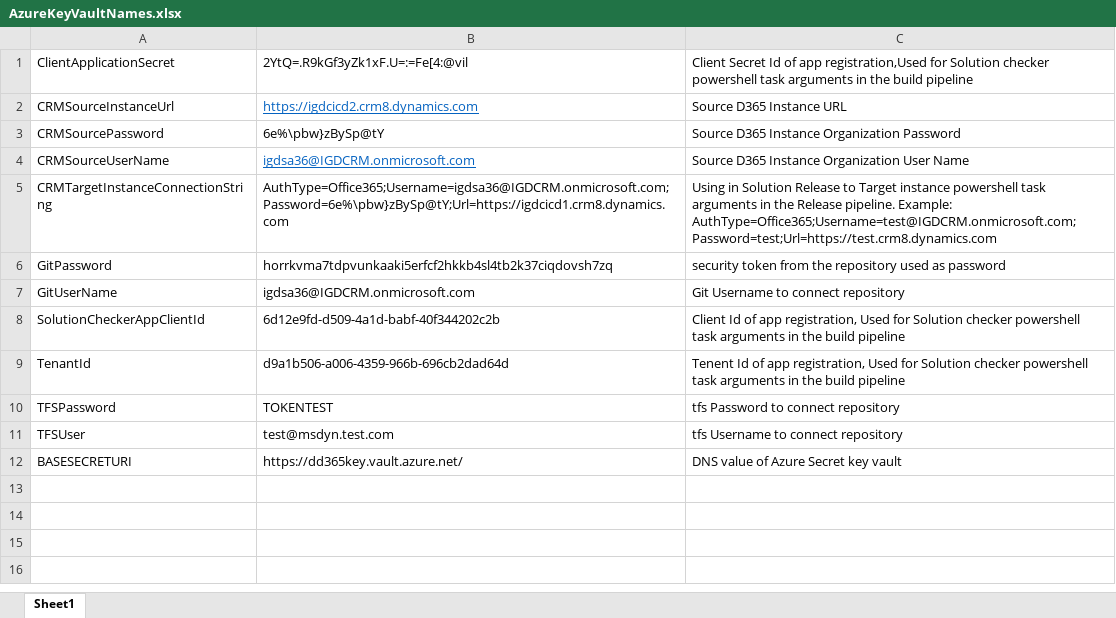
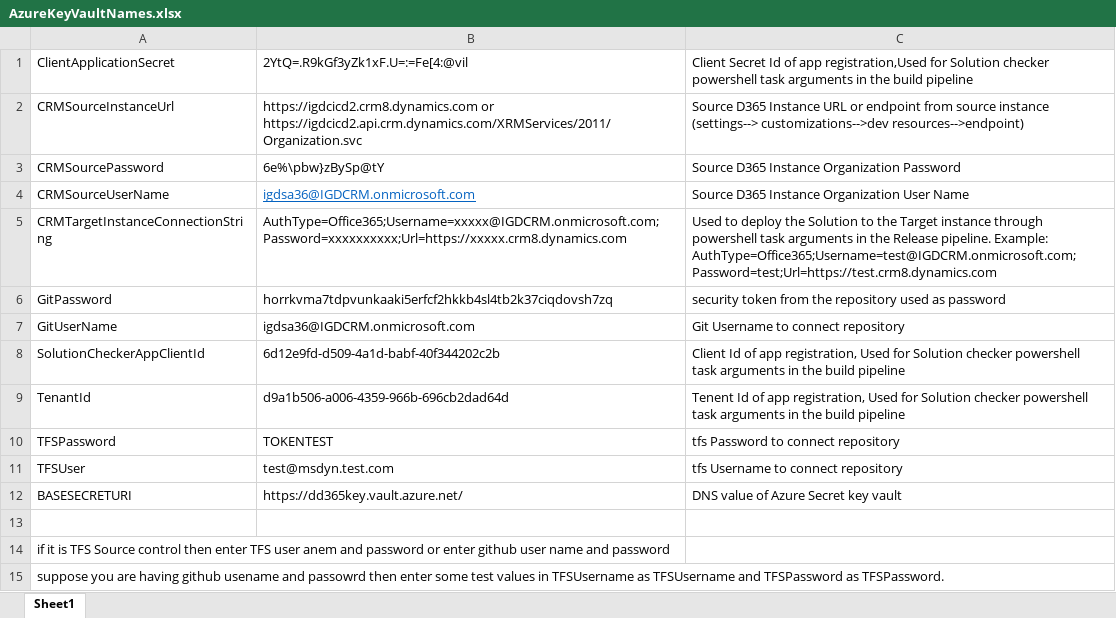
Before and after one commit to amrullah08/DynamicsPOC, an Excel workbook: CRM Solution Manager/Release/WebJob/AzureKeyVaultNames.xlsx, sheet Sheet1, drawn as a sheet; values as stored, in another font and other column widths than the file's, no borders; the diff names each change by its address in the sheet, - before the commit and + after, or states it on an @@ line.

Commit message:
Add files via upload

```diff
--- a/CRM Solution Manager/Release/WebJob/AzureKeyVaultNames.xlsx (sheet Sheet1)
+++ b/CRM Solution Manager/Release/WebJob/AzureKeyVaultNames.xlsx (sheet Sheet1)
-B2: https://igdcicd2.crm8.dynamics.com
+B2: https://igdcicd2.crm8.dynamics.com or https://igdcicd2.api.crm.dynamics.com/XRMServices/2011/Organization.svc
@@ B2 underline: on → off, text colour: #0563C1 → black @@
-C2: …Instance URL
+C2: …Instance URL or endpoint from source instance (settings--> customizations-->dev resources-->endpoint)
-B5: AuthType=Office365;Username=igdsa36@IGDCRM.onmicrosoft.com;Password=6e%\pbw}zBySp@tY;Url=https://igdcicd1.crm8.dynamics.com
+B5: AuthType=Office365;Username=xxxxx@IGDCRM.onmicrosoft.com;Password=xxxxxxxxxx;Url=https://xxxxx.crm8.dynamics.com
-C5: Using in Solution Release to Target instance powershell task…
+C5: Used to deploy the Solution to the Target instance through powershell task…
+row 13: (empty)
+row 14: if it is TFS Source control then enter TFS user anem and password or enter github user name and password
+row 15: suppose you are having github usename and passowrd then enter some test values in TFSUsername as TFSUsername and TFSPassword as TFSPassword.
```
